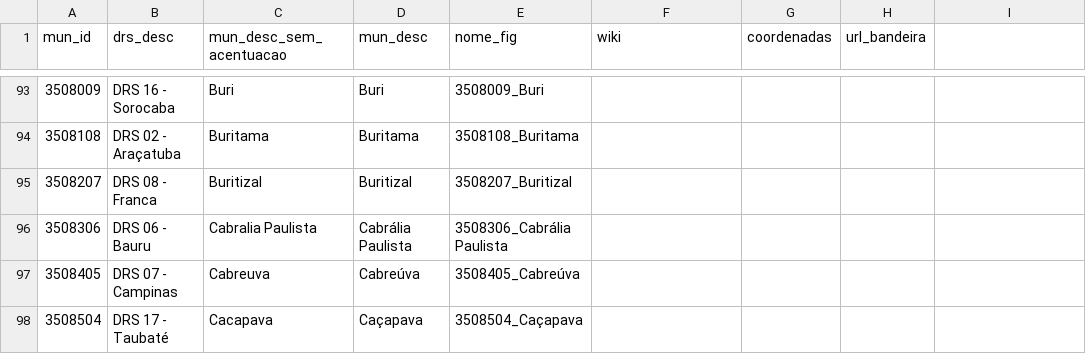
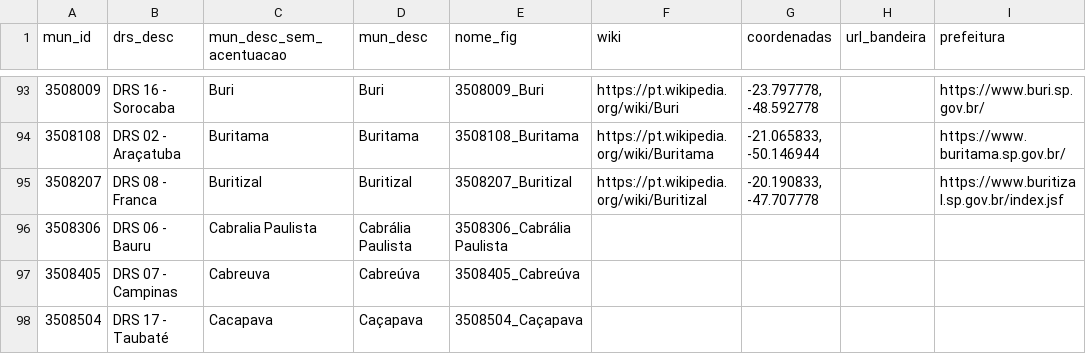
Before and after one commit to cristiano-silva-0182/bandeiras, a CSV file: municipios_SP.csv, drawn as a sheet; only a part is shown, gaps mark what is left out; the diff covers the shown part only.

```diff
--- a/municipios_SP.csv
+++ b/municipios_SP.csv
@@ -1 +1 @@
-mun_id;drs_desc;mun_desc_sem_acentuacao;mun_desc;nome_fig;wiki;coordenadas;url_bandeira
+mun_id;drs_desc;mun_desc_sem_acentuacao;mun_desc;nome_fig;wiki;coordenadas;url_bandeira;prefeitura
@@ -93,3 +93,3 @@
-3508009;DRS 16 - Sorocaba;Buri;Buri;3508009_Buri;;;
-3508108;DRS 02 - Araçatuba;Buritama;Buritama;3508108_Buritama;;;
-3508207;DRS 08 - Franca;Buritizal;Buritizal;3508207_Buritizal;;;
+3508009;DRS 16 - Sorocaba;Buri;Buri;3508009_Buri;https://pt.wikipedia.org/wiki/Buri;-23.797778, -48.592778;;https://www.buri.sp.gov.br/
+3508108;DRS 02 - Araçatuba;Buritama;Buritama;3508108_Buritama;https://pt.wikipedia.org/wiki/Buritama;-21.065833, -50.146944;;https://www.buritama.sp.gov.br/
+3508207;DRS 08 - Franca;Buritizal;Buritizal;3508207_Buritizal;https://pt.wikipedia.org/wiki/Buritizal;-20.190833, -47.707778;;https://www.buritizal.sp.gov.br/index.jsf
```
Also changed, not shown: 62 edited cells elsewhere in this file, 20 other files.
